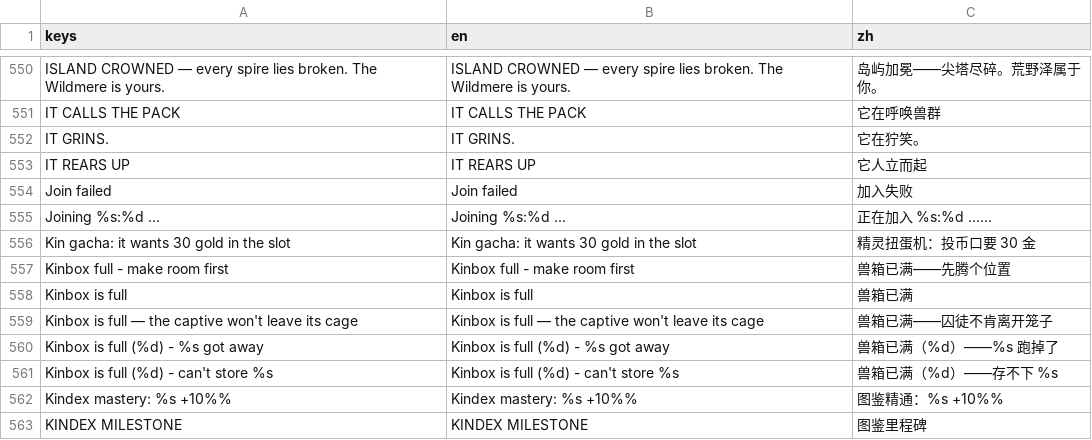
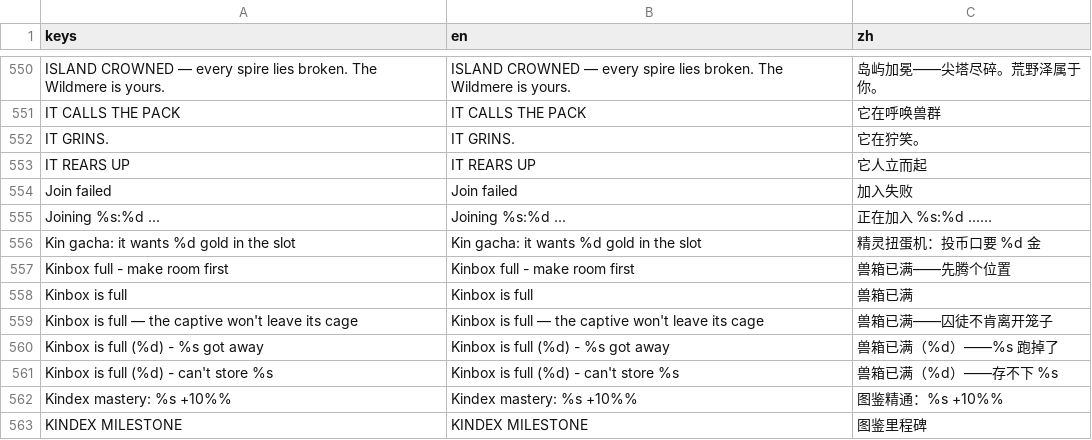
Before and after one commit to biggameking/PLG, a CSV file: locale/zh.csv, drawn as a sheet; only a part is shown, gaps mark what is left out.

```diff
--- a/locale/zh.csv
+++ b/locale/zh.csv
@@ -555,3 +555,3 @@ Join failed,Join failed,加入失败
 Joining %s:%d ...,Joining %s:%d ...,正在加入 %s:%d ……
-Kin gacha: it wants 30 gold in the slot,Kin gacha: it wants 30 gold in the slot,精灵扭蛋机：投币口要 30 金
+Kin gacha: it wants %d gold in the slot,Kin gacha: it wants %d gold in the slot,精灵扭蛋机：投币口要 %d 金
 Kinbox full - make room first,Kinbox full - make room first,兽箱已满——先腾个位置
```
Also changed, not shown: 6 other files.
